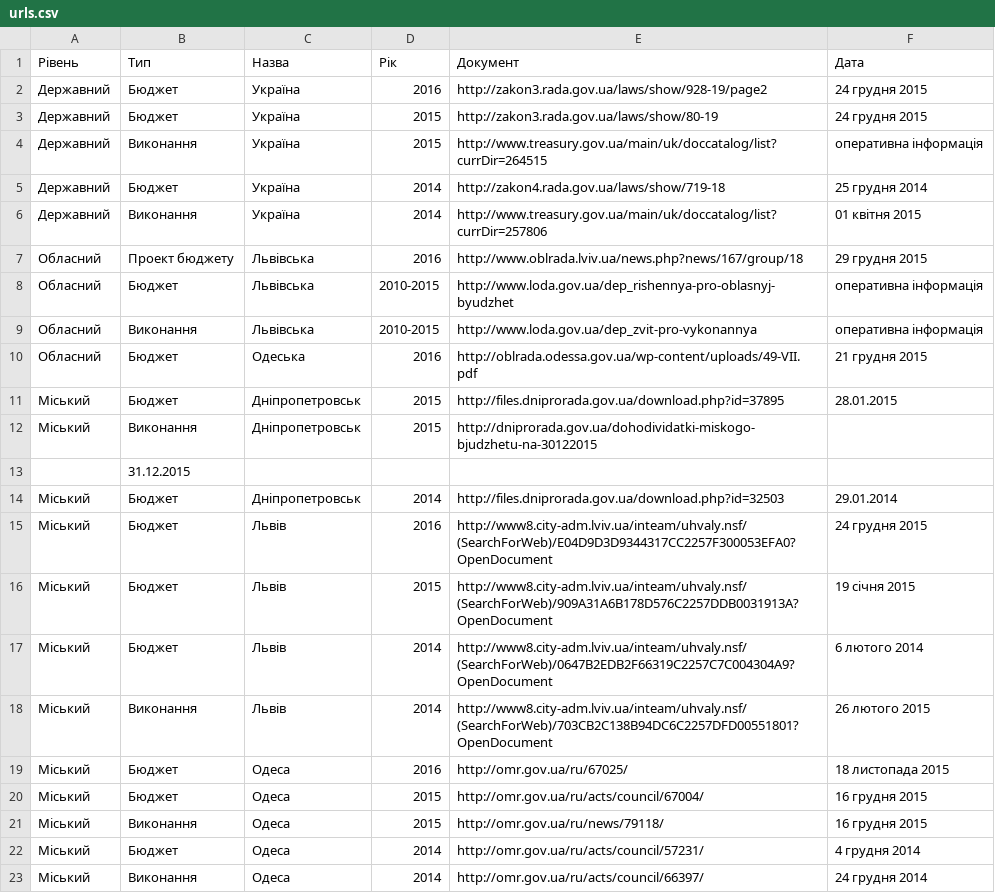
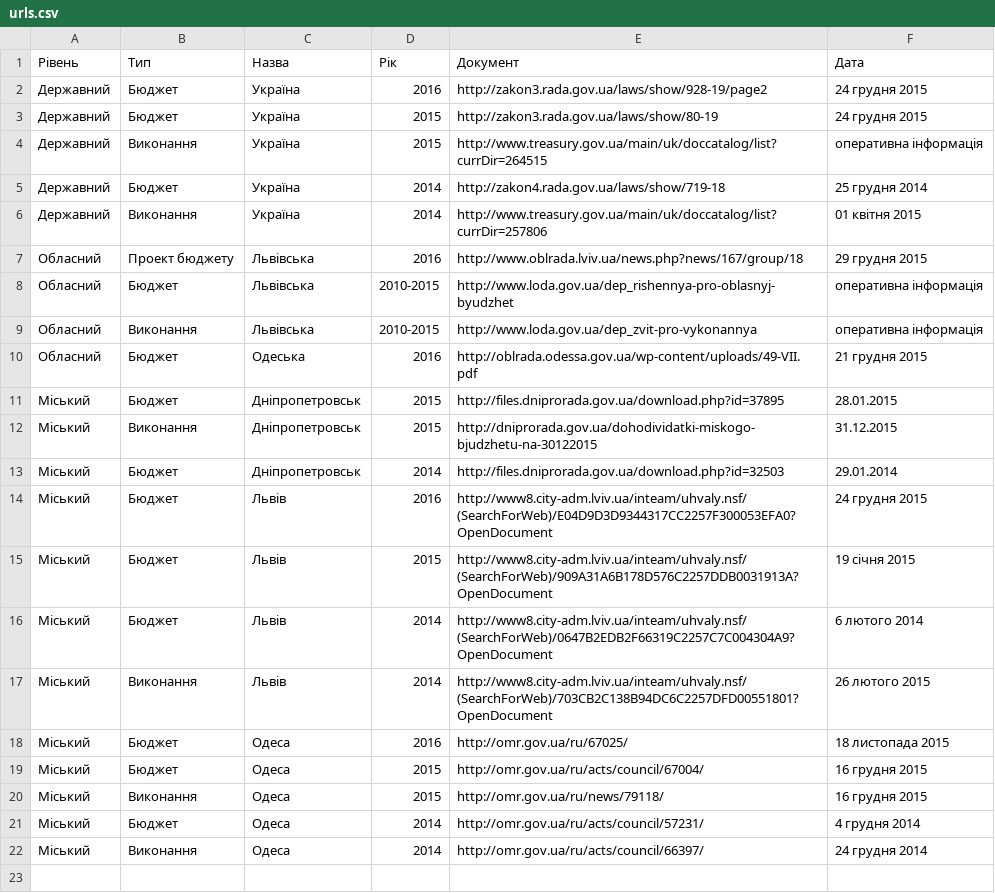
Before and after one commit to datagovua/budget, a CSV file: source-data/urls.csv, drawn as a sheet.

Commit message:
Update urls.csv

```diff
--- a/source-data/urls.csv
+++ b/source-data/urls.csv
@@ -11,4 +11,3 @@
 Міський,Бюджет,Дніпропетровськ,2015,http://files.dniprorada.gov.ua/download.php?id=37895,28.01.2015
-Міський,Виконання,Дніпропетровськ,2015,http://dniprorada.gov.ua/dohodividatki-miskogo-bjudzhetu-na-30122015
-,31.12.2015
+Міський,Виконання,Дніпропетровськ,2015,http://dniprorada.gov.ua/dohodividatki-miskogo-bjudzhetu-na-30122015,31.12.2015
 Міський,Бюджет,Дніпропетровськ,2014,http://files.dniprorada.gov.ua/download.php?id=32503,29.01.2014
```
